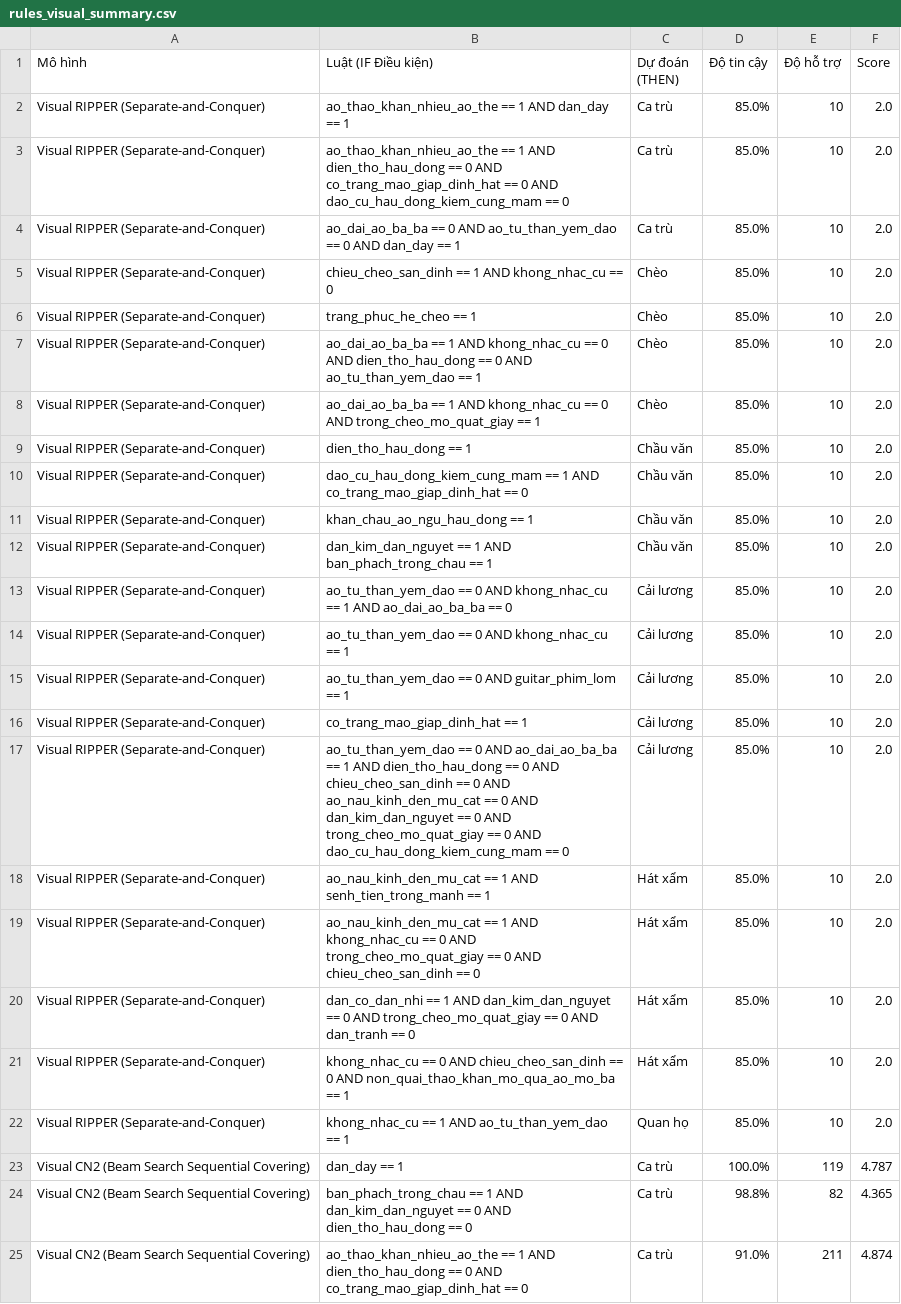
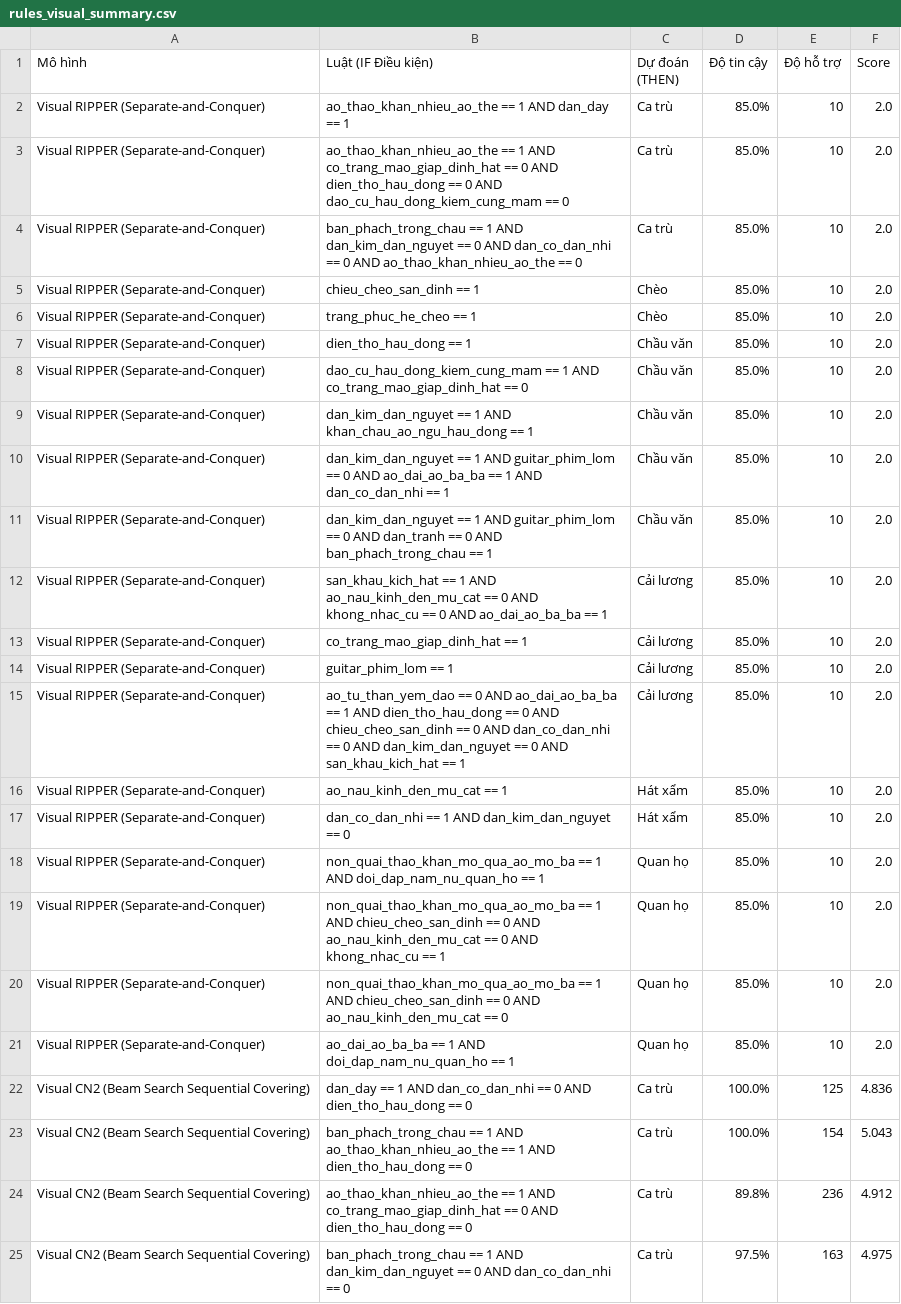
Before and after one commit to duong-trong-nhan/LuanVan, a CSV file: data/rules/rules_visual_summary.csv, drawn as a sheet; only a part is shown; removed rows and columns are numbered as before the commit, all else as after; the diff covers the shown part only; the diff names each change by its address in the sheet, - before the commit and + after, or states it on an @@ line.

```diff
--- a/data/rules/rules_visual_summary.csv
+++ b/data/rules/rules_visual_summary.csv
-B3 (Luật (IF Điều kiện)): …1 AND dien_tho_hau_dong == 0 AND co_trang_mao_giap_dinh_hat == 0…
+B3 (Luật (IF Điều kiện)): …1 AND co_trang_mao_giap_dinh_hat == 0 AND dien_tho_hau_dong == 0…
-B4 (Luật (IF Điều kiện)): ao_dai_ao_ba_ba == 0 AND ao_tu_than_yem_dao == 0 AND dan_day == 1
+B4 (Luật (IF Điều kiện)): ban_phach_trong_chau == 1 AND dan_kim_dan_nguyet == 0 AND dan_co_dan_nhi == 0 AND ao_thao_khan_nhieu_ao_the == 0
-B5 (Luật (IF Điều kiện)): chieu_cheo_san_dinh == 1 AND khong_nhac_cu == 0
+B5 (Luật (IF Điều kiện)): chieu_cheo_san_dinh == 1
-row 7: Visual RIPPER (Separate-and-Conquer) | ao_dai_ao_ba_ba == 1 AND khong_nhac_cu == 0 AND dien_tho_hau_dong == 0 AND ao_tu_than_yem_dao == 1 | Chèo | 85.0% | 10 | 2.0
-row 8: Visual RIPPER (Separate-and-Conquer) | ao_dai_ao_ba_ba == 1 AND khong_nhac_cu == 0 AND trong_cheo_mo_quat_giay == 1 | Chèo | 85.0% | 10 | 2.0
-B9 (Luật (IF Điều kiện)): khan_chau_ao_ngu_hau_dong == 1
+B9 (Luật (IF Điều kiện)): dan_kim_dan_nguyet == 1 AND khan_chau_ao_ngu_hau_dong == 1
-B10 (Luật (IF Điều kiện)): …1 AND ban_phach_trong_chau == 1
+B10 (Luật (IF Điều kiện)): …1 AND guitar_phim_lom == 0 AND ao_dai_ao_ba_ba == 1 AND dan_co_dan_nhi == 1
-B11 (Luật (IF Điều kiện)): ao_tu_than_yem_dao == 0 AND khong_nhac_cu == 1 AND ao_dai_ao_ba_ba == 0
+B11 (Luật (IF Điều kiện)): dan_kim_dan_nguyet == 1 AND guitar_phim_lom == 0 AND dan_tranh == 0 AND ban_phach_trong_chau == 1
-C11 (Dự đoán (THEN)): Cải lương
+C11 (Dự đoán (THEN)): Chầu văn
-B12 (Luật (IF Điều kiện)): ao_tu_than_yem_dao == 0 AND khong_nhac_cu == 1
+B12 (Luật (IF Điều kiện)): san_khau_kich_hat == 1 AND ao_nau_kinh_den_mu_cat == 0 AND khong_nhac_cu == 0 AND ao_dai_ao_ba_ba == 1
-row 15: Visual RIPPER (Separate-and-Conquer) | ao_tu_than_yem_dao == 0 AND guitar_phim_lom == 1 | Cải lương | 85.0% | 10 | 2.0
+row 14: Visual RIPPER (Separate-and-Conquer) | guitar_phim_lom == 1 | Cải lương | 85.0% | 10 | 2.0
-B15 (Luật (IF Điều kiện)): …0 AND ao_nau_kinh_den_mu_cat == 0 AND dan_kim_dan_nguyet == 0 AND trong_cheo_mo_quat_giay == 0 AND dao_cu_hau_dong_kiem_cung_mam == 0
+B15 (Luật (IF Điều kiện)): …0 AND dan_co_dan_nhi == 0 AND dan_kim_dan_nguyet == 0 AND san_khau_kich_hat == 1
-B16 (Luật (IF Điều kiện)): ao_nau_kinh_den_mu_cat == 1 AND senh_tien_trong_manh == 1
+B16 (Luật (IF Điều kiện)): ao_nau_kinh_den_mu_cat == 1
-B17 (Luật (IF Điều kiện)): ao_nau_kinh_den_mu_cat == 1 AND khong_nhac_cu == 0 AND trong_cheo_mo_quat_giay == 0 AND chieu_cheo_san_dinh == 0
+B17 (Luật (IF Điều kiện)): dan_co_dan_nhi == 1 AND dan_kim_dan_nguyet == 0
+row 18: Visual RIPPER (Separate-and-Conquer) | non_quai_thao_khan_mo_qua_ao_mo_ba == 1 AND doi_dap_nam_nu_quan_ho == 1 | Quan họ | 85.0% | 10 | 2.0
-B19 (Luật (IF Điều kiện)): dan_co_dan_nhi == 1 AND dan_kim_dan_nguyet == 0 AND trong_cheo_mo_quat_giay == 0 AND dan_tranh == 0
+B19 (Luật (IF Điều kiện)): non_quai_thao_khan_mo_qua_ao_mo_ba == 1 AND chieu_cheo_san_dinh == 0 AND ao_nau_kinh_den_mu_cat == 0 AND khong_nhac_cu == 1
-C19:C20 (Dự đoán (THEN)): Hát xẩm
+C19:C20 (Dự đoán (THEN)): Quan họ
-B20 (Luật (IF Điều kiện)): khong_nhac_cu == 0 AND chieu_cheo_san_dinh == 0 AND non_quai_thao_khan_mo_qua_ao_mo_ba == 1
+B20 (Luật (IF Điều kiện)): non_quai_thao_khan_mo_qua_ao_mo_ba == 1 AND chieu_cheo_san_dinh == 0 AND ao_nau_kinh_den_mu_cat == 0
-B21 (Luật (IF Điều kiện)): khong_nhac_cu == 1 AND ao_tu_than_yem_dao == 1
+B21 (Luật (IF Điều kiện)): ao_dai_ao_ba_ba == 1 AND doi_dap_nam_nu_quan_ho == 1
-B22 (Luật (IF Điều kiện)): dan_day == 1
+B22 (Luật (IF Điều kiện)): dan_day == 1 AND dan_co_dan_nhi == 0 AND dien_tho_hau_dong == 0
-E22 (Độ hỗ trợ): 119
+E22 (Độ hỗ trợ): 125
-F22 (Score): 4.787
+F22 (Score): 4.836
-B23 (Luật (IF Điều kiện)): …1 AND dan_kim_dan_nguyet == 0 AND dien_tho_hau_dong…
+B23 (Luật (IF Điều kiện)): …1 AND ao_thao_khan_nhieu_ao_the == 1 AND dien_tho_hau_dong…
-D23 (Độ tin cậy): 98.8%
+D23 (Độ tin cậy): 100.0%
-E23 (Độ hỗ trợ): 82
+E23 (Độ hỗ trợ): 154
-F23 (Score): 4.365
+F23 (Score): 5.043
-B24 (Luật (IF Điều kiện)): …1 AND dien_tho_hau_dong == 0 AND co_trang_mao_giap_dinh_hat == 0
+B24 (Luật (IF Điều kiện)): …1 AND co_trang_mao_giap_dinh_hat == 0 AND dien_tho_hau_dong == 0
-D24 (Độ tin cậy): 91.0%
+D24 (Độ tin cậy): 89.8%
-E24 (Độ hỗ trợ): 211
+E24 (Độ hỗ trợ): 236
-F24 (Score): 4.874
+F24 (Score): 4.912
+row 25: Visual CN2 (Beam Search Sequential Covering) | ban_phach_trong_chau == 1 AND dan_kim_dan_nguyet == 0 AND dan_co_dan_nhi == 0 | Ca trù | 97.5% | 163 | 4.975
```
Also changed, not shown: 6 added rows, 7 removed rows and 38 edited cells elsewhere in this file, data/rules/rules_visual_cn2.csv, data/rules/rules_visual_comparison.csv, 2 other files.
